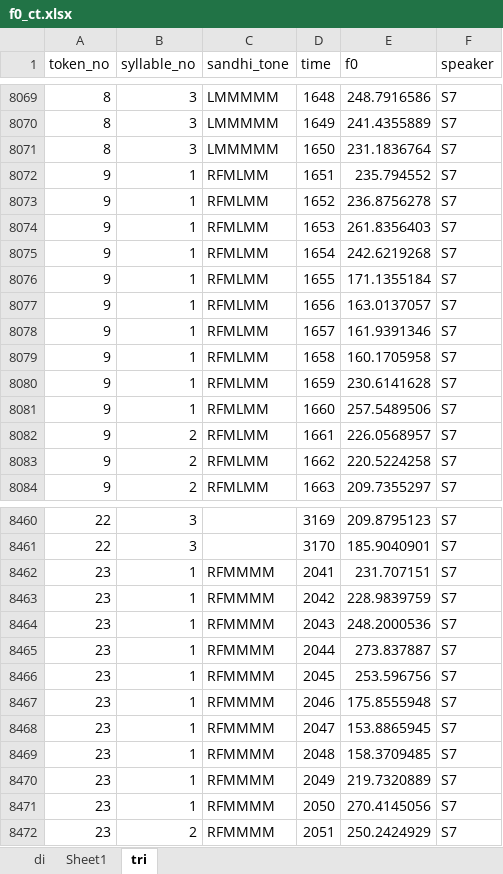
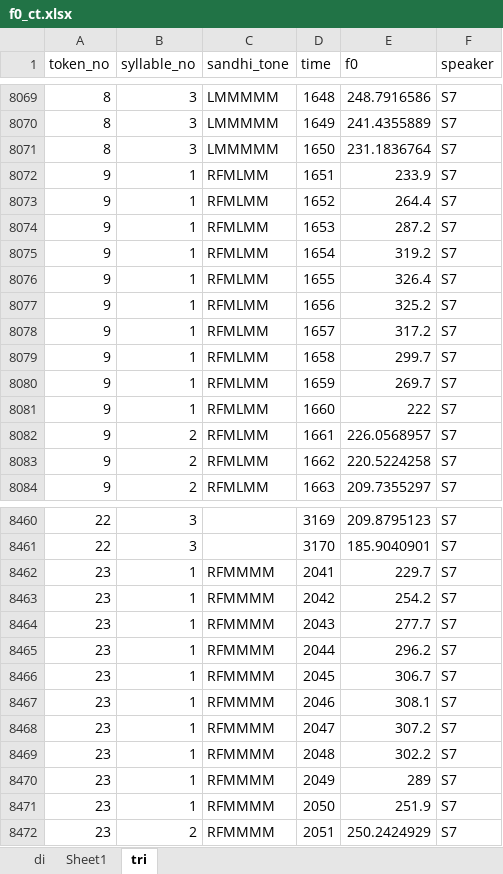
Before and after one commit to yibingshi418/XSTSF, an Excel workbook: raw_data/f0_ct.xlsx, sheet tri, drawn as a sheet; only a part is shown, gaps mark what is left out; values as stored, in another font and other column widths than the file's, no borders; the diff covers the shown part only; the diff names each change by its address in the sheet, - before the commit and + after, or states it on an @@ line.

```diff
--- a/raw_data/f0_ct.xlsx (sheet tri)
+++ b/raw_data/f0_ct.xlsx (sheet tri)
-E8072 (f0): 235.794552
+E8072 (f0): 233.9
-E8073 (f0): 236.8756278
+E8073 (f0): 264.4
-E8074 (f0): 261.8356403
+E8074 (f0): 287.2
-E8075 (f0): 242.6219268
+E8075 (f0): 319.2
-E8076 (f0): 171.1355184
+E8076 (f0): 326.4
-E8077 (f0): 163.0137057
+E8077 (f0): 325.2
-E8078 (f0): 161.9391346
+E8078 (f0): 317.2
-E8079 (f0): 160.1705958
+E8079 (f0): 299.7
-E8080 (f0): 230.6141628
+E8080 (f0): 269.7
-E8081 (f0): 257.5489506
+E8081 (f0): 222
-E8462 (f0): 231.707151
+E8462 (f0): 229.7
-E8463 (f0): 228.9839759
+E8463 (f0): 254.2
-E8464 (f0): 248.2000536
+E8464 (f0): 277.7
-E8465 (f0): 273.837887
+E8465 (f0): 296.2
-E8466 (f0): 253.596756
+E8466 (f0): 306.7
-E8467 (f0): 175.8555948
+E8467 (f0): 308.1
-E8468 (f0): 153.8865945
+E8468 (f0): 307.2
-E8469 (f0): 158.3709485
+E8469 (f0): 302.2
-E8470 (f0): 219.7320889
+E8470 (f0): 289
-E8471 (f0): 270.4145056
+E8471 (f0): 251.9
```
Also changed, not shown: 59 edited cells and cell formats elsewhere in this sheet, 6 other files.
